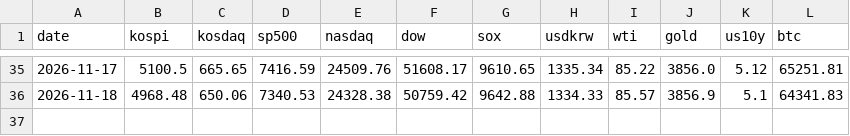
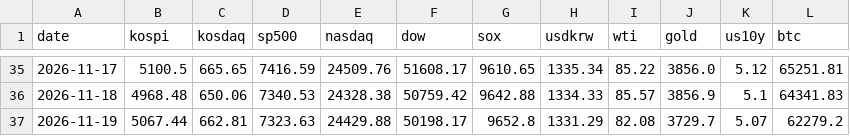
Before and after one commit to hellouou/briefing, a CSV file: history.csv, drawn as a sheet; only a part is shown, gaps mark what is left out.

```diff
--- a/history.csv
+++ b/history.csv
@@ -36 +36,2 @@
 2026-11-18,4968.48,650.06,7340.53,24328.38,50759.42,9642.88,1334.33,85.57,3856.9,5.1,64341.83
+2026-11-19,5067.44,662.81,7323.63,24429.88,50198.17,9652.8,1331.29,82.08,3729.7,5.07,62279.2
```
Also changed, not shown: 4 other files.
